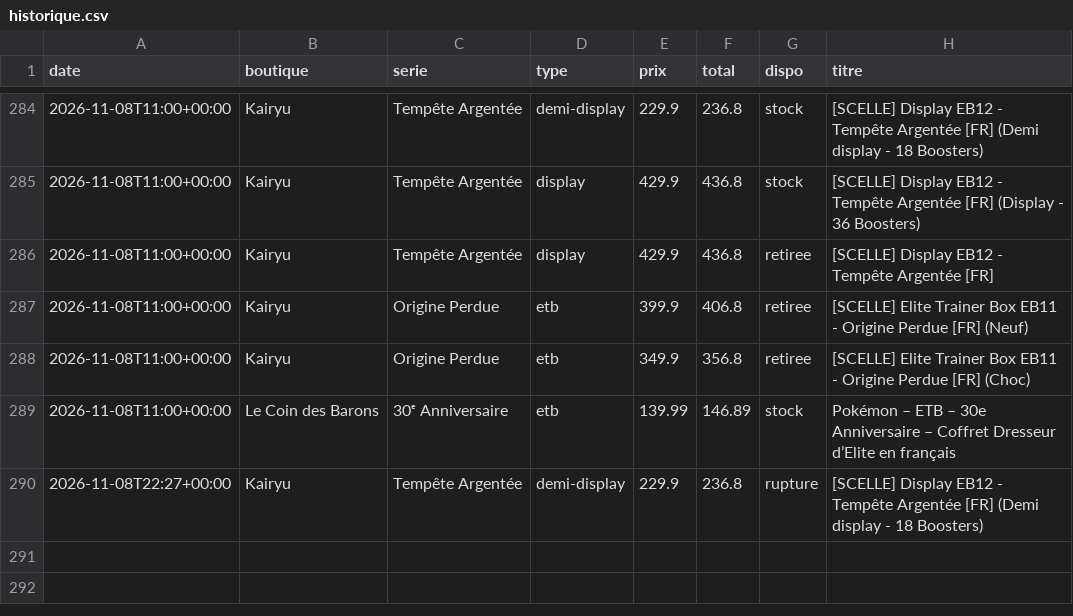
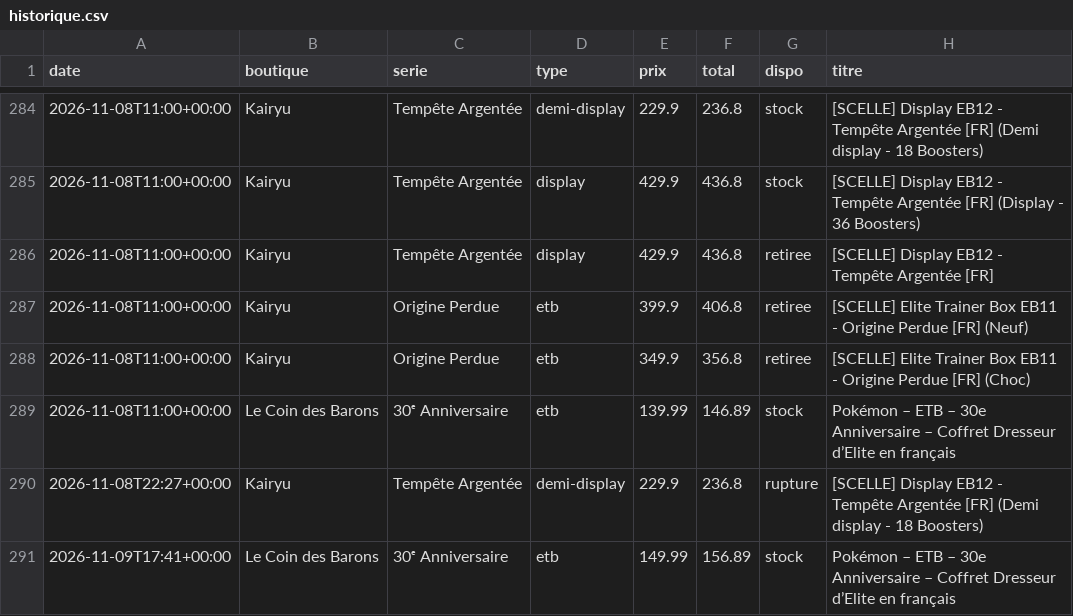
Before and after one commit to RaphKujo/bot-pokemon, a CSV file: data/historique.csv, drawn as a sheet; only a part is shown, gaps mark what is left out.

Commit message:
Mise à jour des prix

```diff
--- a/data/historique.csv
+++ b/data/historique.csv
@@ -290 +290,2 @@ date,boutique,serie,type,prix,total,dispo,titre
 2026-11-08T22:27+00:00,Kairyu,Tempête Argentée,demi-display,229.9,236.8,rupture,[SCELLE] Display EB12 - Tempête Argentée [FR] (Demi display - 18 Boosters)
+2026-11-09T17:41+00:00,Le Coin des Barons,30ᵉ Anniversaire,etb,149.99,156.89,stock,Pokémon – ETB – 30e Anniversaire – Coffret Dresseur d’Elite en français
```
Also changed, not shown: 2 other files.
